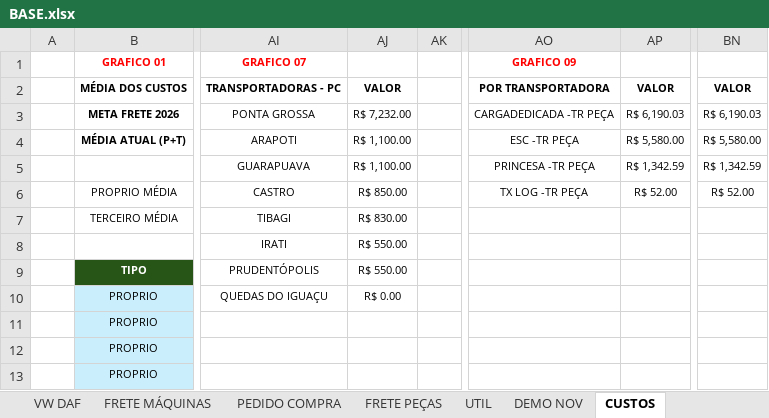
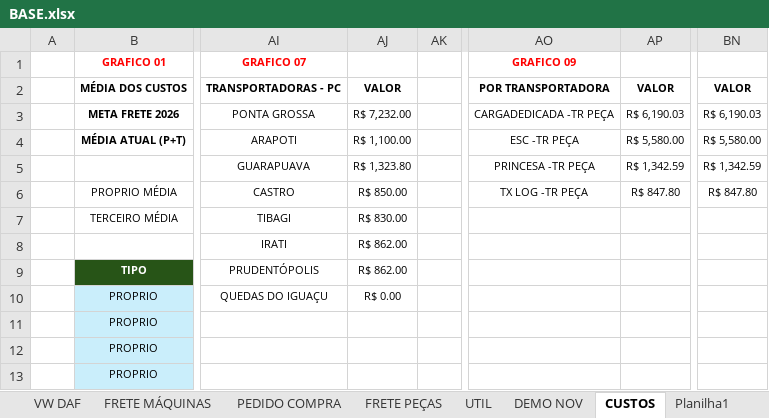
Before and after one commit to LOGMPA/LOG, an Excel workbook: public/data/BASE.xlsx, sheet CUSTOS, drawn as a sheet; only a part is shown, gaps mark what is left out; values as stored, in another font and other column widths than the file's, no borders; charts and pictures and conditional formats and table styles not drawn; the diff names each change by its address in the sheet, - before the commit and + after, or states it on an @@ line.

```diff
--- a/public/data/BASE.xlsx (sheet CUSTOS)
+++ b/public/data/BASE.xlsx (sheet CUSTOS)
+sheet tab: Planilha1
-AJ5: R$ 1,100.00
+AJ5: R$ 1,323.80
-AP6: R$ 52.00
+AP6: R$ 847.80
-BN6: R$ 52.00
+BN6: R$ 847.80
-AJ8:AJ9: R$ 550.00
+AJ8:AJ9: R$ 862.00
```
Also changed, not shown: sheet PEDIDO COMPRA, sheet FRETE PEÇAS, sheet FRETE MÁQUINAS, charts or pictures.
